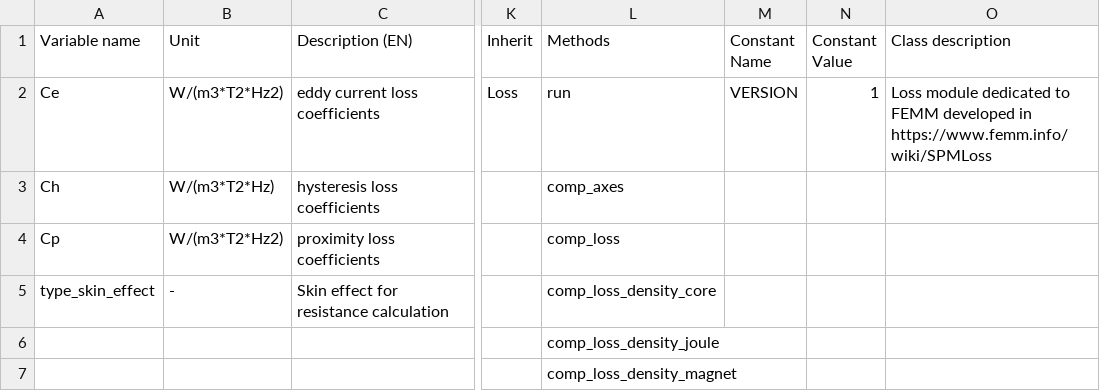
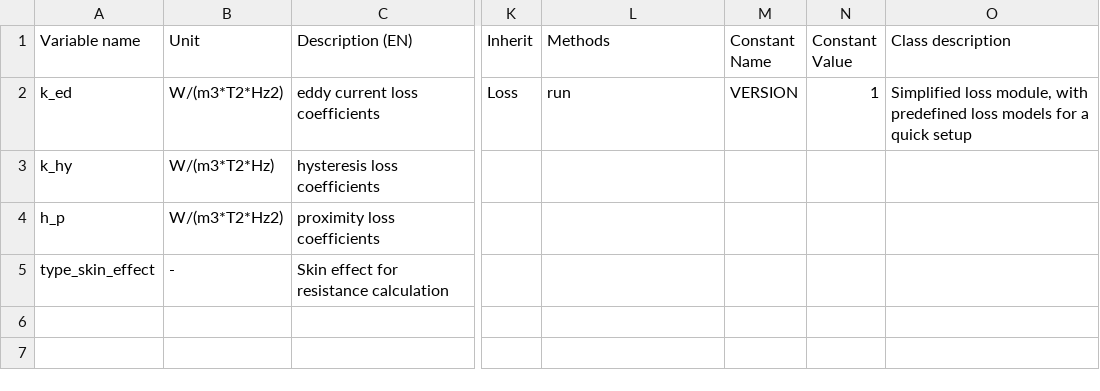
Before and after one commit to Eomys/pyleecan, a CSV file: pyleecan/Generator/ClassesRef/Simulation/LossFEMM.csv, drawn as a sheet; only a part is shown, gaps mark what is left out; rows hold the shown columns only; the diff names each change by its address in the sheet, - before the commit and + after, or states it on an @@ line.

Commit message:
[CC] Cleanup loss models, remove unrelevant ones. Remove obsolete and unrelevant methods.

```diff
--- a/pyleecan/Generator/ClassesRef/Simulation/LossFEMM.csv
+++ b/pyleecan/Generator/ClassesRef/Simulation/LossFEMM.csv
-A2 (Variable name): Ce
+A2 (Variable name): k_ed
-O2 (Class description): Loss module dedicated to FEMM developed in https://www.femm.info/wiki/SPMLoss
+O2 (Class description): Simplified loss module, with predefined loss models for a quick setup
-A3 (Variable name): Ch
+A3 (Variable name): k_hy
-L3 (Methods): comp_axes
+L3 (Methods): (empty)
-A4 (Variable name): Cp
+A4 (Variable name): h_p
-L4 (Methods): comp_loss
+L4 (Methods): (empty)
-L5 (Methods): comp_loss_density_core
+L5 (Methods): (empty)
-row 6:  |  |  |  | comp_loss_density_joule
-row 7:  |  |  |  | comp_loss_density_magnet
```
Also changed, not shown: pyleecan/Generator/ClassesRef/Simulation/LossModelMagnet.csv, pyleecan/Generator/ClassesRef/Simulation/LossModelWindage.csv, 25 other files.
